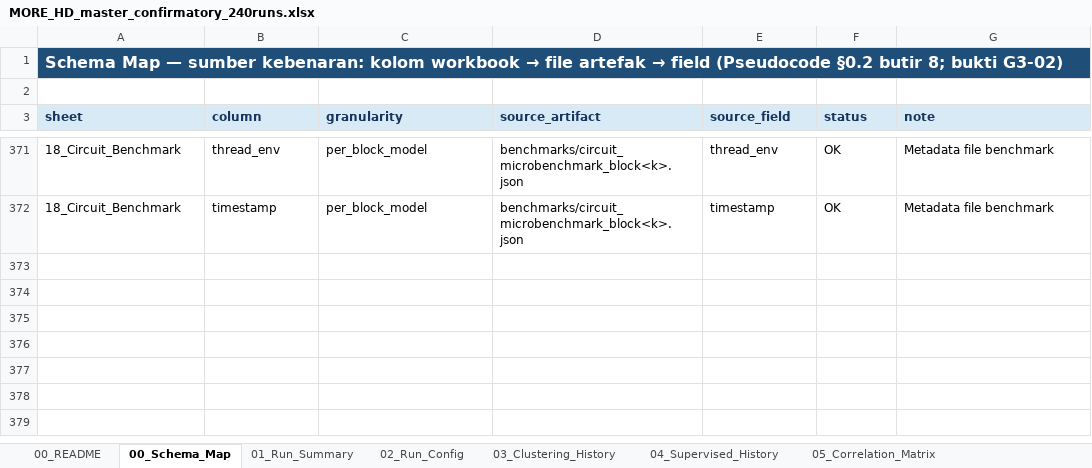
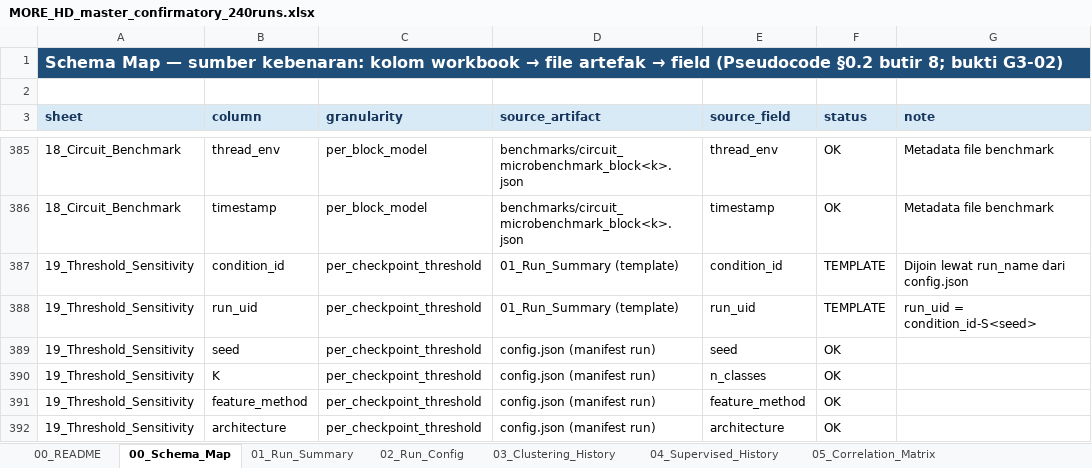
Before and after one commit to rexxar280903/MORE-HD-COMPLEX, an Excel workbook: MORE_HD_master_confirmatory_240runs.xlsx, sheet 00_Schema_Map, drawn as a sheet; only a part is shown, gaps mark what is left out; values as stored, in another font and other column widths than the file's, no borders; the diff covers the shown part only; the diff names each change by its address in the sheet, - before the commit and + after, or states it on an @@ line.

```diff
--- a/MORE_HD_master_confirmatory_240runs.xlsx (sheet 00_Schema_Map)
+++ b/MORE_HD_master_confirmatory_240runs.xlsx (sheet 00_Schema_Map)
+row 387: 19_Threshold_Sensitivity | condition_id | per_checkpoint_threshold | 01_Run_Summary (template) | condition_id | TEMPLATE | Dijoin lewat run_name dari config.json
+row 388: 19_Threshold_Sensitivity | run_uid | per_checkpoint_threshold | 01_Run_Summary (template) | run_uid | TEMPLATE | run_uid = condition_id-S<seed>
+row 389: 19_Threshold_Sensitivity | seed | per_checkpoint_threshold | config.json (manifest run) | seed | OK
+row 390: 19_Threshold_Sensitivity | K | per_checkpoint_threshold | config.json (manifest run) | n_classes | OK
+row 391: 19_Threshold_Sensitivity | feature_method | per_checkpoint_threshold | config.json (manifest run) | feature_method | OK
+row 392: 19_Threshold_Sensitivity | architecture | per_checkpoint_threshold | config.json (manifest run) | architecture | OK
```
Also changed, not shown: 19 added rows and 39 edited cells elsewhere in this sheet, sheet 13_Paired_Comparison, sheet 08_Dimension_Activity, sheet 12_Seed_Aggregation, sheet 01_Run_Summary, sheet 00_README, sheet 03_Clustering_History, other sheet tabs, 3 other files.
